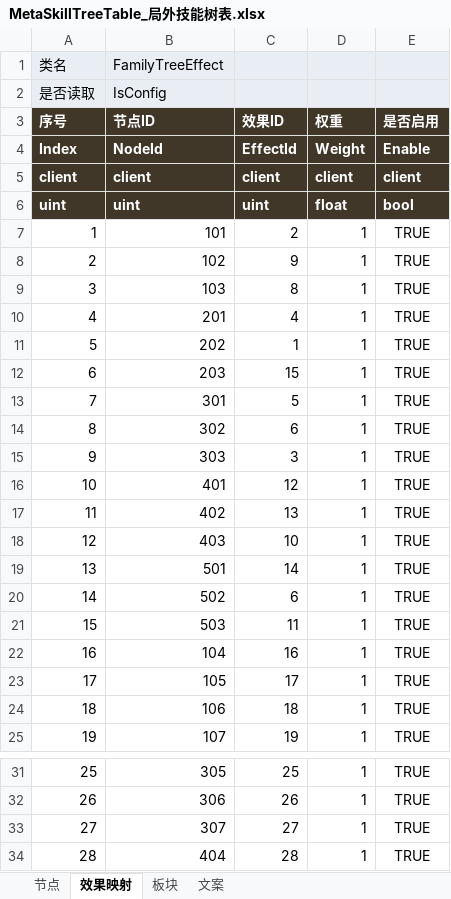
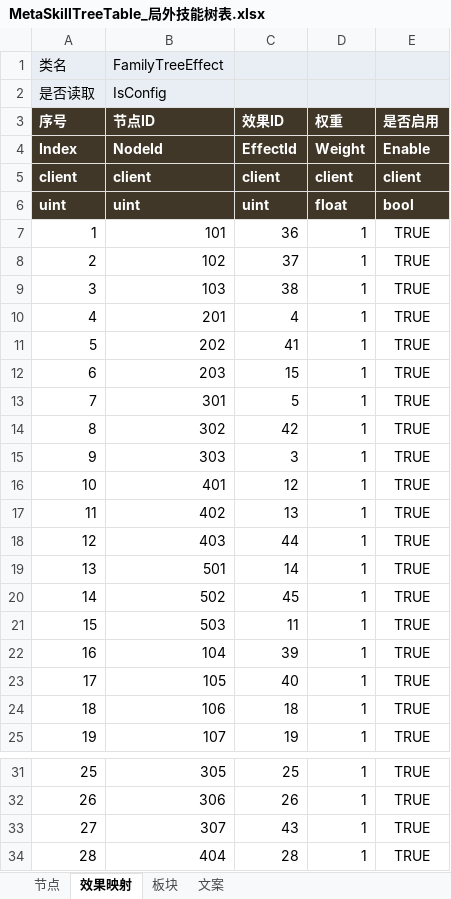
Before and after one commit to Ryan1566/Chaos_excel, an Excel workbook: MetaSkillTreeTable_局外技能树表.xlsx, sheet 效果映射, drawn as a sheet; only a part is shown, gaps mark what is left out; values as stored, in another font and other column widths than the file's, no borders; the diff names each change by its address in the sheet, - before the commit and + after, or states it on an @@ line.

```diff
--- a/MetaSkillTreeTable_局外技能树表.xlsx (sheet 效果映射)
+++ b/MetaSkillTreeTable_局外技能树表.xlsx (sheet 效果映射)
-C7 (效果ID): 2
+C7 (效果ID): 36
-C8 (效果ID): 9
+C8 (效果ID): 37
-C9 (效果ID): 8
+C9 (效果ID): 38
-C11 (效果ID): 1
+C11 (效果ID): 41
-C14 (效果ID): 6
+C14 (效果ID): 42
-C18 (效果ID): 10
+C18 (效果ID): 44
-C20 (效果ID): 6
+C20 (效果ID): 45
-C22 (效果ID): 16
+C22 (效果ID): 39
-C23 (效果ID): 17
+C23 (效果ID): 40
-C33 (效果ID): 27
+C33 (效果ID): 43
```
Also changed, not shown: sheet 文案, EffectTable_效果表.xlsx.
